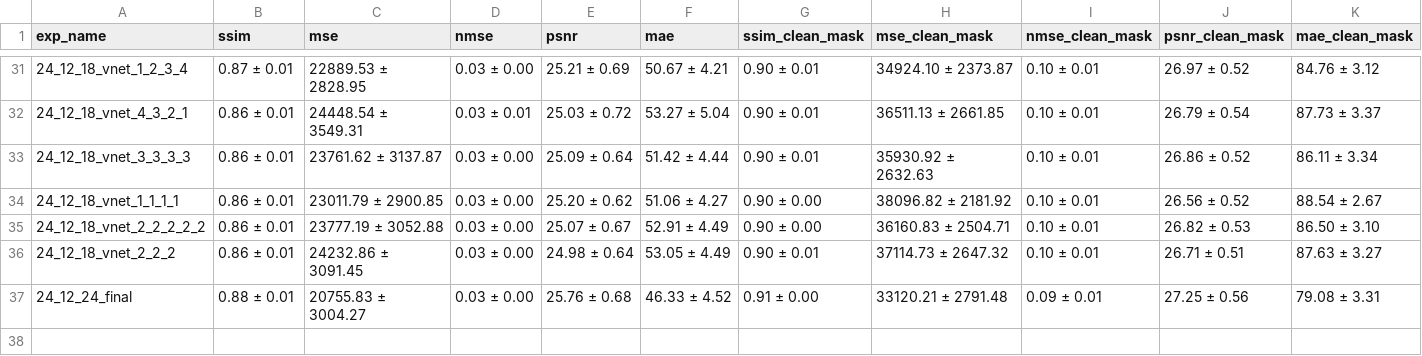
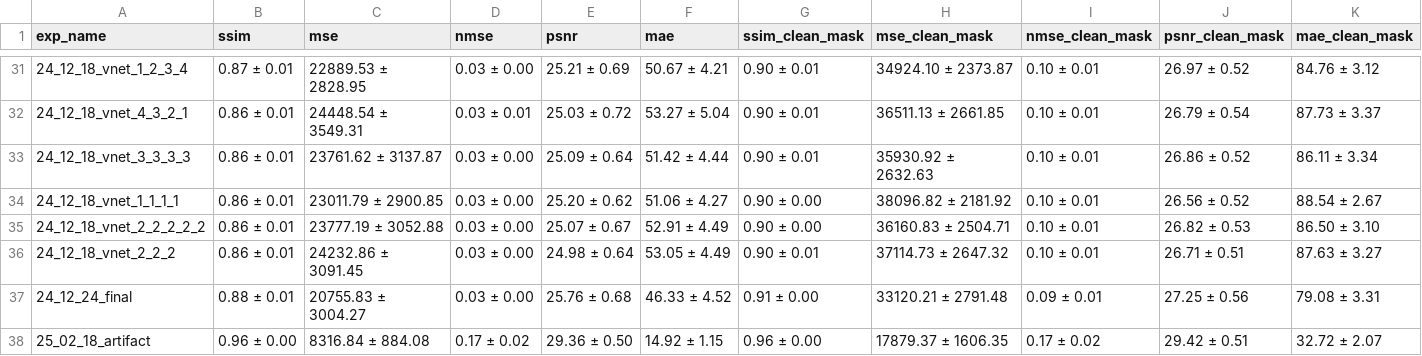
Before and after one commit to taenayat/mri_to_ct, a CSV file: mri_to_ct/meta_test_stats_hr.csv, drawn as a sheet; only a part is shown, gaps mark what is left out.

```diff
--- a/mri_to_ct/meta_test_stats_hr.csv
+++ b/mri_to_ct/meta_test_stats_hr.csv
@@ -37 +37,2 @@ exp_name,ssim,mse,nmse,psnr,mae,ssim_clean_mask,mse_clean_mask,nmse_clean_mask,p
 24_12_24_final,0.88 ± 0.01,20755.83 ± 3004.27,0.03 ± 0.00,25.76 ± 0.68,46.33 ± 4.52,0.91 ± 0.00,33120.21 ± 2791.48,0.09 ± 0.01,27.25 ± 0.56,79.08 ± 3.31
+25_02_18_artifact,0.96 ± 0.00,8316.84 ± 884.08,0.17 ± 0.02,29.36 ± 0.50,14.92 ± 1.15,0.96 ± 0.00,17879.37 ± 1606.35,0.17 ± 0.02,29.42 ± 0.51,32.72 ± 2.07
```
Also changed, not shown: mri_to_ct/meta_test_stats.csv.
